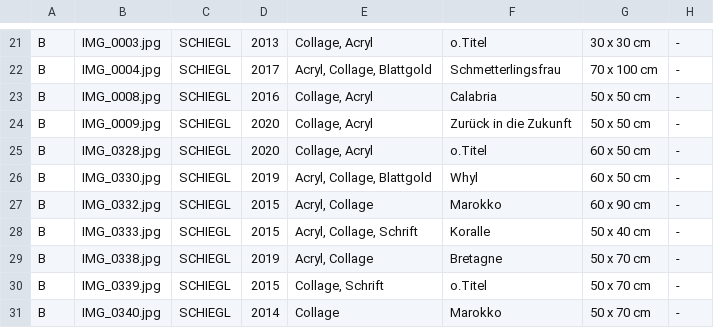
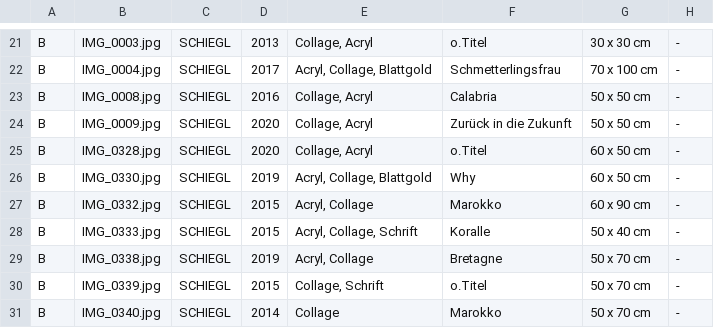
Before and after one commit to irmtraut/atelier, a CSV file: images.csv, drawn as a sheet; only a part is shown, gaps mark what is left out.

Commit message:
Update images.csv

```diff
--- a/images.csv
+++ b/images.csv
@@ -25,3 +25,3 @@ B;IMG_0009.jpg;SCHIEGL;2020;Collage, Acryl;Zurück in die Zukunft;50 x 50 cm;-
 B;IMG_0328.jpg;SCHIEGL;2020;Collage, Acryl;o.Titel;60 x 50 cm;-
-B;IMG_0330.jpg;SCHIEGL;2019;Acryl, Collage, Blattgold;Whyl;60 x 50 cm;-
+B;IMG_0330.jpg;SCHIEGL;2019;Acryl, Collage, Blattgold;Why;60 x 50 cm;-
 B;IMG_0332.jpg;SCHIEGL;2015;Acryl, Collage;Marokko;60 x 90 cm;-
```
